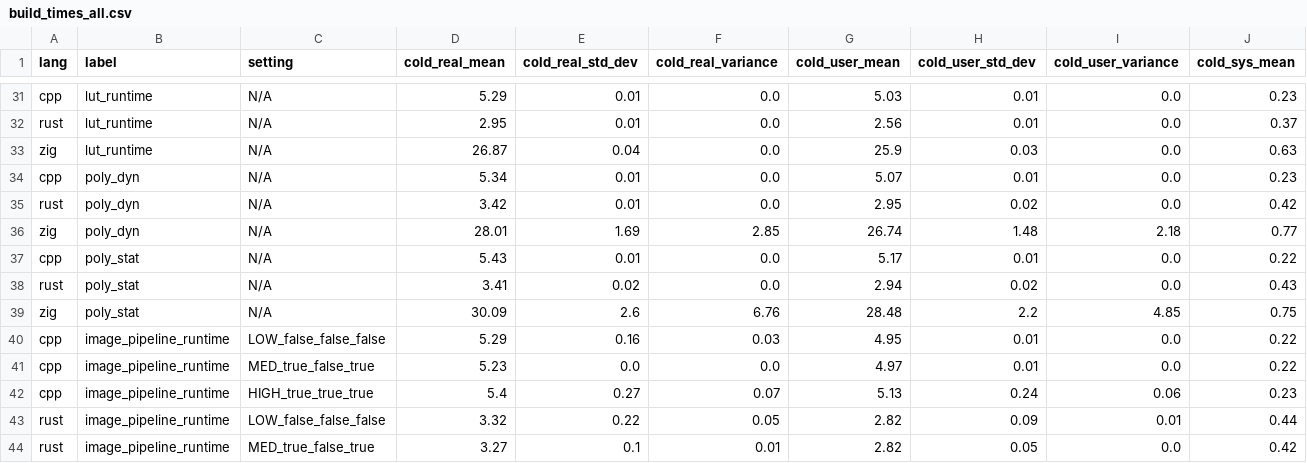
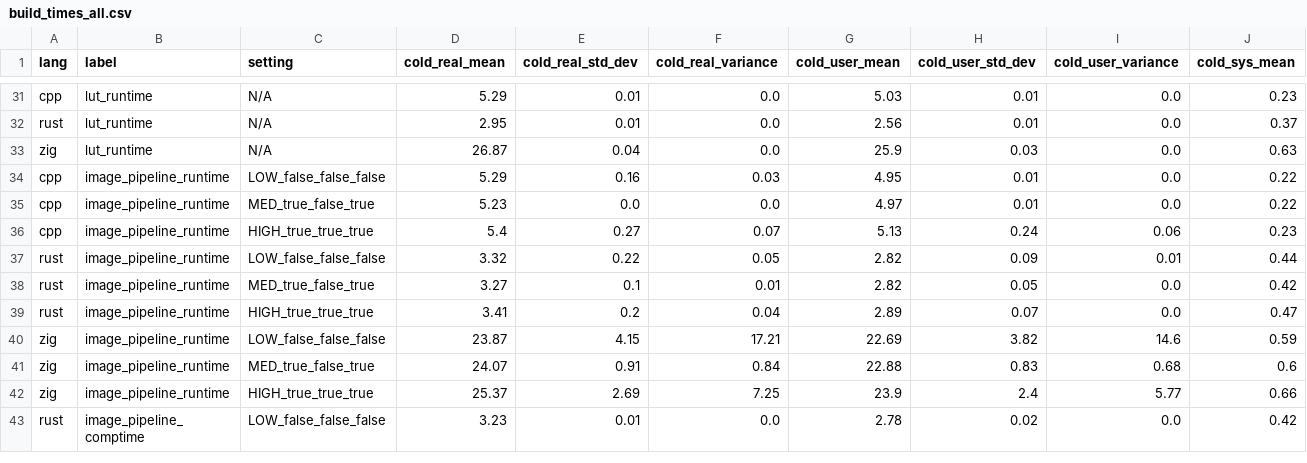
Before and after one commit to thomasisebeck/Research, a CSV file: build_times_all.csv, drawn as a sheet; only a part is shown, gaps mark what is left out; the shorter side is filled out with more unchanged rows; rows hold the shown columns only; the diff names each change by its address in the sheet, - before the commit and + after, or states it on an @@ line.

```diff
--- a/build_times_all.csv
+++ b/build_times_all.csv
-row 34: cpp | poly_dyn | N/A | 5.34 | 0.01 | 0.0 | 5.07 | 0.01 | 0.0 | 0.23
-row 35: rust | poly_dyn | N/A | 3.42 | 0.01 | 0.0 | 2.95 | 0.02 | 0.0 | 0.42
-row 36: zig | poly_dyn | N/A | 28.01 | 1.69 | 2.85 | 26.74 | 1.48 | 2.18 | 0.77
-row 37: cpp | poly_stat | N/A | 5.43 | 0.01 | 0.0 | 5.17 | 0.01 | 0.0 | 0.22
-row 38: rust | poly_stat | N/A | 3.41 | 0.02 | 0.0 | 2.94 | 0.02 | 0.0 | 0.43
-row 39: zig | poly_stat | N/A | 30.09 | 2.6 | 6.76 | 28.48 | 2.2 | 4.85 | 0.75
```
Also changed, not shown: cpp/runtime.csv, runtime_times_all.csv, 7 other files.
